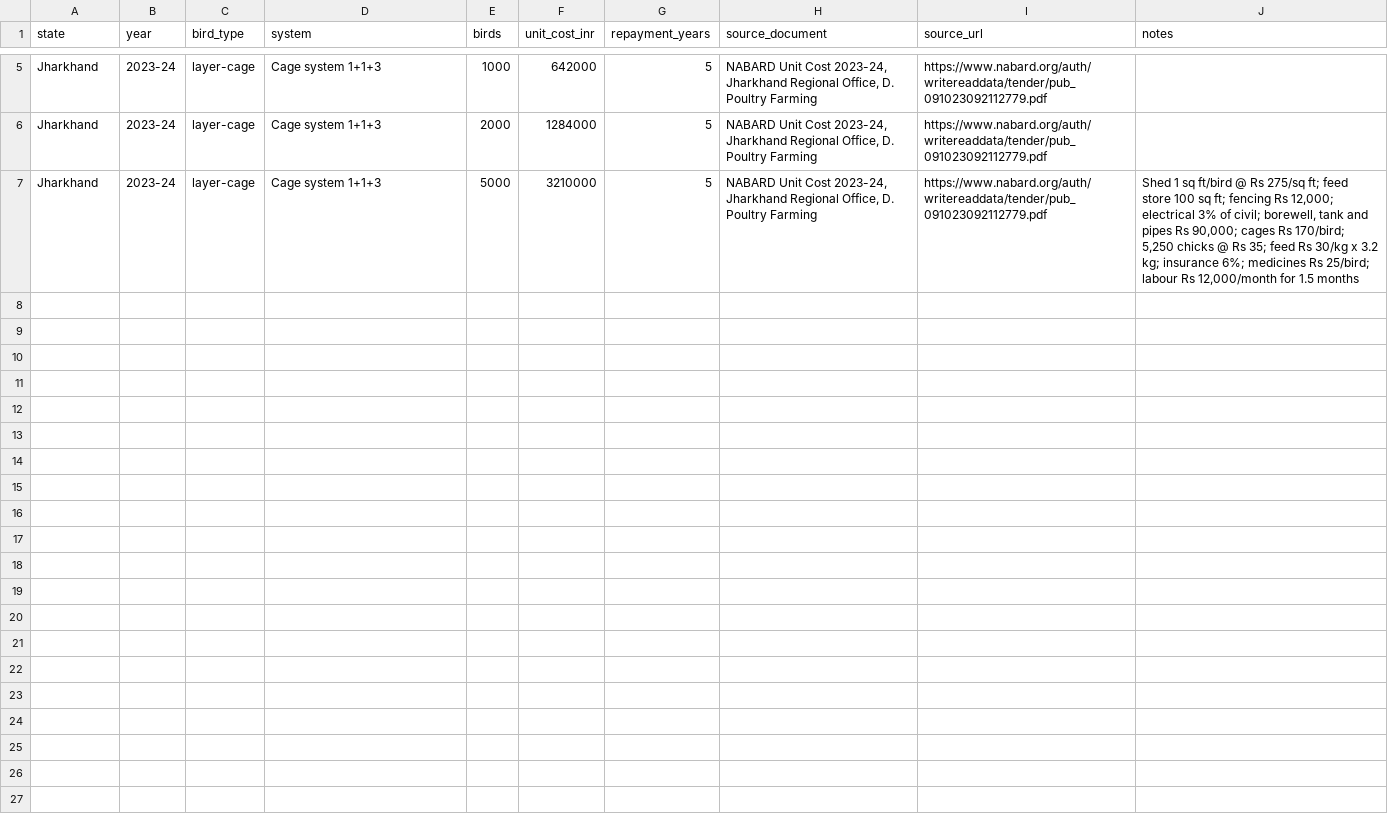
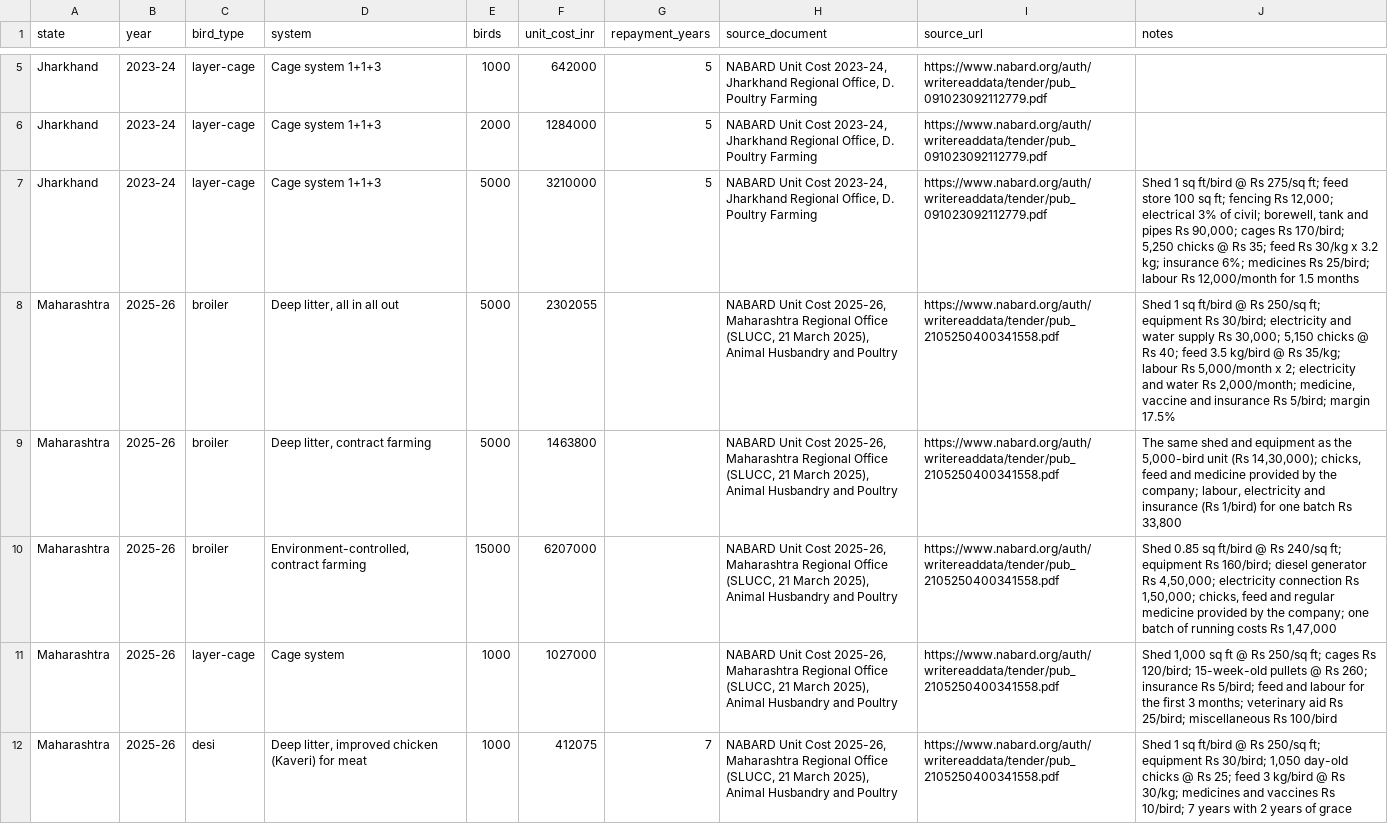
Before and after one commit to devkaranpatil/Poultry-App-Dev, a CSV file: datasets/csv/nabard_poultry_unit_costs.csv, drawn as a sheet; only a part is shown, gaps mark what is left out; the diff names each change by its address in the sheet, - before the commit and + after, or states it on an @@ line.

Commit message:
Compare Maharashtra projects with Maharashtra's NABARD unit costs
Adds the NABARD 2025-26 unit costs for Maharashtra (broiler own and
contract, controlled contract, layer cage, Kaveri), checked against the
source PDF. nabardComparison now uses the project's own state when it has
units and Jharkhand's otherwise, prefers the unit with the same shed and
farming model, and compares a contract unit with the capital cost only.
The Cost step card, the Excel and PDF reports and the types show which
state and unit were used. The audit script stays on Jharkhand's units.
The document is added to the knowledge manifest.

Task 12 is partly done: the Maharashtra scheme's official order and other
states are still open.

```diff
--- a/datasets/csv/nabard_poultry_unit_costs.csv
+++ b/datasets/csv/nabard_poultry_unit_costs.csv
+row 8: Maharashtra | 2025-26 | broiler | Deep litter, all in all out | 5000 | 2302055 |  | NABARD Unit Cost 2025-26, Maharashtra Regional Office (SLUCC, 21 March 2025), Animal Husbandry and Poultry | https://www.nabard.org/auth/writereaddata/tender/pub_2105250400341558.pdf | Shed 1 sq ft/bird @ Rs 250/sq ft; equipment Rs 30/bird; electricity and water supply Rs 30,000; 5,150 chicks @ Rs 40; feed 3.5 kg/bird @ Rs 35/kg; labour Rs 5,000/month x 2; electricity and water Rs 2,000/month; medicine, vaccine and insurance Rs 5/bird; margin 17.5%
+row 9: Maharashtra | 2025-26 | broiler | Deep litter, contract farming | 5000 | 1463800 |  | NABARD Unit Cost 2025-26, Maharashtra Regional Office (SLUCC, 21 March 2025), Animal Husbandry and Poultry | https://www.nabard.org/auth/writereaddata/tender/pub_2105250400341558.pdf | The same shed and equipment as the 5,000-bird unit (Rs 14,30,000); chicks, feed and medicine provided by the company; labour, electricity and insurance (Rs 1/bird) for one batch Rs 33,800
+row 10: Maharashtra | 2025-26 | broiler | Environment-controlled, contract farming | 15000 | 6207000 |  | NABARD Unit Cost 2025-26, Maharashtra Regional Office (SLUCC, 21 March 2025), Animal Husbandry and Poultry | https://www.nabard.org/auth/writereaddata/tender/pub_2105250400341558.pdf | Shed 0.85 sq ft/bird @ Rs 240/sq ft; equipment Rs 160/bird; diesel generator Rs 4,50,000; electricity connection Rs 1,50,000; chicks, feed and regular medicine provided by the company; one batch of running costs Rs 1,47,000
+row 11: Maharashtra | 2025-26 | layer-cage | Cage system | 1000 | 1027000 |  | NABARD Unit Cost 2025-26, Maharashtra Regional Office (SLUCC, 21 March 2025), Animal Husbandry and Poultry | https://www.nabard.org/auth/writereaddata/tender/pub_2105250400341558.pdf | Shed 1,000 sq ft @ Rs 250/sq ft; cages Rs 120/bird; 15-week-old pullets @ Rs 260; insurance Rs 5/bird; feed and labour for the first 3 months; veterinary aid Rs 25/bird; miscellaneous Rs 100/bird
+row 12: Maharashtra | 2025-26 | desi | Deep litter, improved chicken (Kaveri) for meat | 1000 | 412075 | 7 | NABARD Unit Cost 2025-26, Maharashtra Regional Office (SLUCC, 21 March 2025), Animal Husbandry and Poultry | https://www.nabard.org/auth/writereaddata/tender/pub_2105250400341558.pdf | Shed 1 sq ft/bird @ Rs 250/sq ft; equipment Rs 30/bird; 1,050 day-old chicks @ Rs 25; feed 3 kg/bird @ Rs 30/kg; medicines and vaccines Rs 10/bird; 7 years with 2 years of grace
```
Also changed, not shown: 15 other files.
